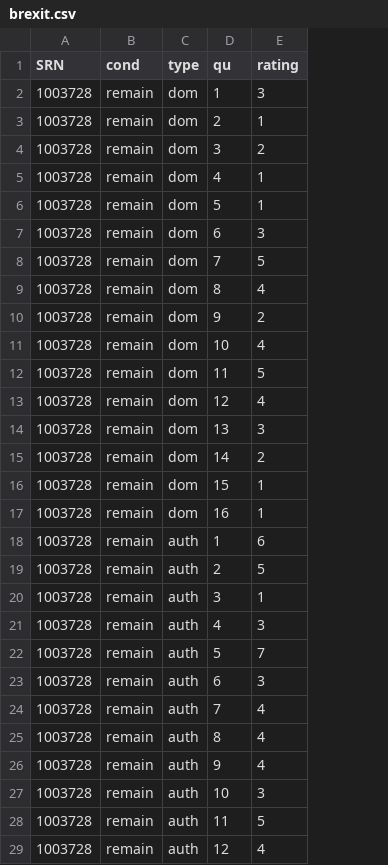
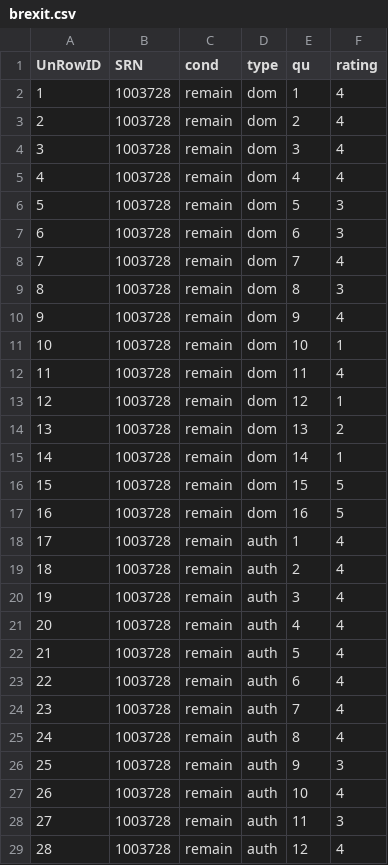
Before and after one commit to ajwills72/rminr, a CSV file: docs/data/brexit.csv, drawn as a sheet; only a part is shown; addresses are those after the commit; the diff covers the shown part only; the diff names each change by its address in the sheet, - before the commit and + after, or states it on an @@ line.

```diff
--- a/docs/data/brexit.csv
+++ b/docs/data/brexit.csv
+column A (UnRowID), rows 2-29: 1 | 2 | 3 | 4 | 5 | 6 | 7 | 8 | 9 | 10 | 11 | 12 | 13 | 14 | 15 | 16 | 17 | 18 | 19 | 20 | 21 | 22 | 23 | 24 | 25 | 26 | 27 | 28
-F2 (rating): 3
+F2 (rating): 4
-F3 (rating): 1
+F3 (rating): 4
-F4 (rating): 2
+F4 (rating): 4
-F5 (rating): 1
+F5 (rating): 4
-F6 (rating): 1
+F6 (rating): 3
-F8 (rating): 5
+F8 (rating): 4
-F9 (rating): 4
+F9 (rating): 3
-F10 (rating): 2
+F10 (rating): 4
-F11 (rating): 4
+F11 (rating): 1
-F12 (rating): 5
+F12 (rating): 4
-F13 (rating): 4
+F13 (rating): 1
-F14 (rating): 3
+F14 (rating): 2
-F15 (rating): 2
+F15 (rating): 1
-F16:F17 (rating): 1
+F16:F17 (rating): 5
-F18 (rating): 6
+F18 (rating): 4
-F19 (rating): 5
+F19 (rating): 4
-F20 (rating): 1
+F20 (rating): 4
-F21 (rating): 3
+F21 (rating): 4
-F22 (rating): 7
+F22 (rating): 4
-F23 (rating): 3
+F23 (rating): 4
-F26 (rating): 4
+F26 (rating): 3
-F27 (rating): 3
+F27 (rating): 4
-F28 (rating): 5
+F28 (rating): 3
```
Also changed, not shown: 9 removed rows and 7 edited cells elsewhere in this file, src/brexit.csv, 7 other files.
